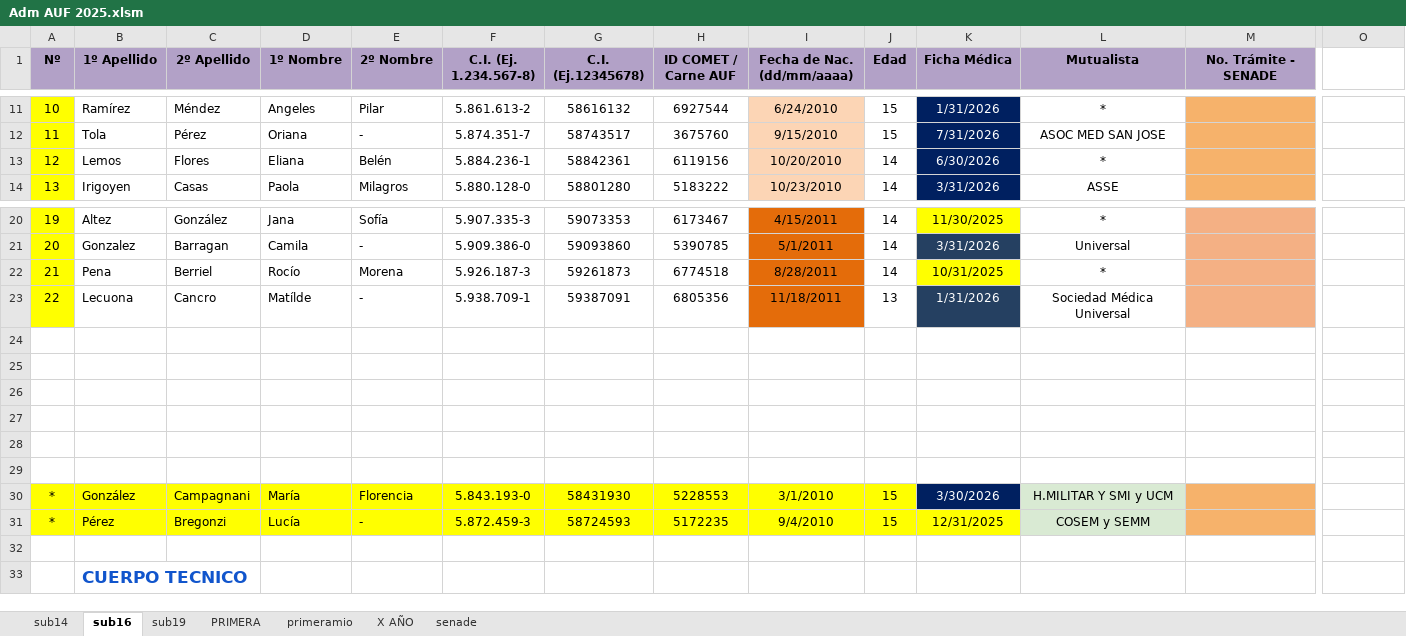
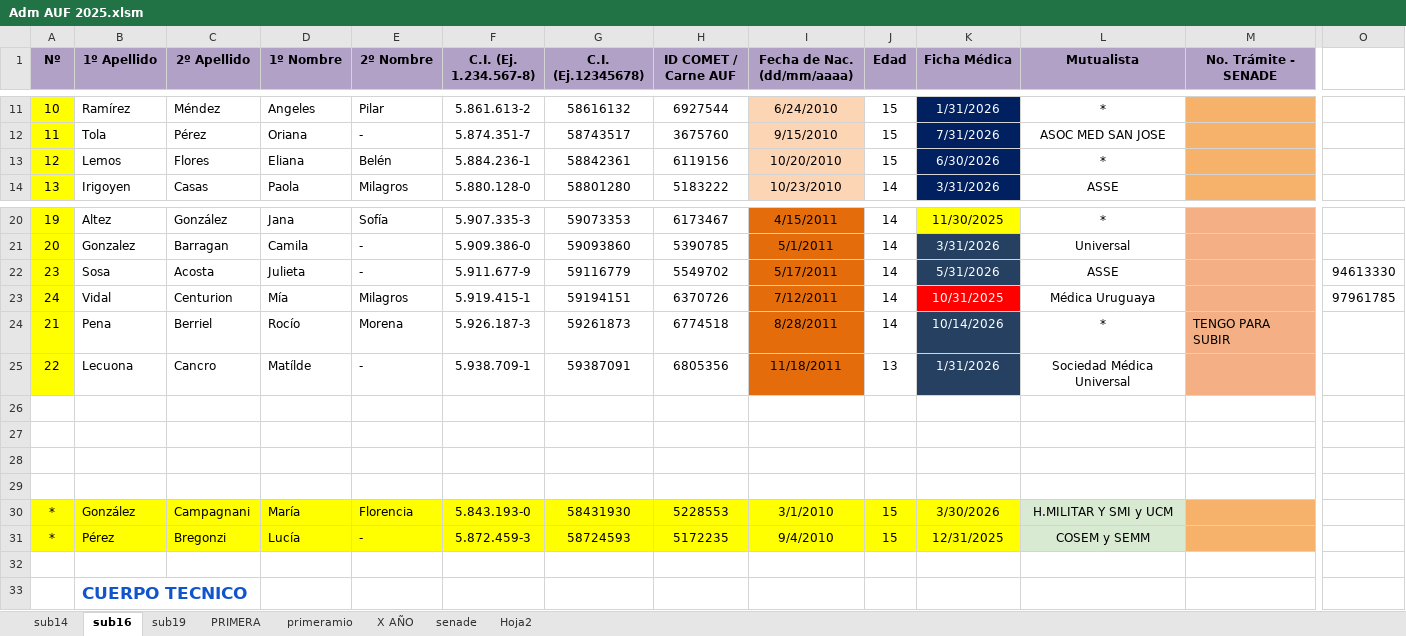
Before and after one commit to moriaaresburgos/liverpoolfemenino, an Excel workbook: docs/imagenes/Adm AUF 2025.xlsm, sheet sub16, drawn as a sheet; only a part is shown, gaps mark what is left out; values as stored, in another font and other column widths than the file's, no borders; removed rows and columns are numbered as before the commit, all else as after; rows hold the shown columns only; the diff names each change by its address in the sheet, - before the commit and + after, or states it on an @@ line.

```diff
--- a/docs/imagenes/Adm AUF 2025.xlsm (sheet sub16)
+++ b/docs/imagenes/Adm AUF 2025.xlsm (sheet sub16)
+sheet tab: Hoja2
-J13 (Edad): 14
+J13 (Edad): 15
+row 22: 23 | Sosa | Acosta | Julieta | - | 5.911.677-9 | 59116779 | 5549702 | 5/17/2011 | 14 | 5/31/2026 | ASSE |  | 94613330
+row 23: 24 | Vidal | Centurion | Mía | Milagros | 5.919.415-1 | 59194151 | 6370726 | 7/12/2011 | 14 | 10/31/2025 | Médica Uruguaya |  | 97961785
-K24 (Ficha Médica): 10/31/2025
+K24 (Ficha Médica): 10/14/2026
@@ K24 fill: #FFFF00 → #254061, text colour: black → #FFFFFF @@
-M24 (No. Trámite - SENADE): (empty)
+M24 (No. Trámite - SENADE): TENGO PARA SUBIR
-row 24: (empty)
-row 25: (empty)
@@ K30 fill: #002060 → #FFFF00, text colour: #FFFFFF → black @@
```
Also changed, not shown: sheet PRIMERA, sheet sub14, sheet senade, sheet sub19, sheet X AÑO, formulas that keep their value.
